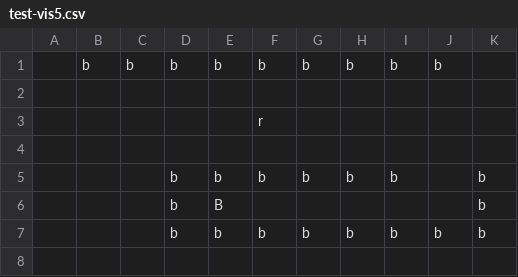
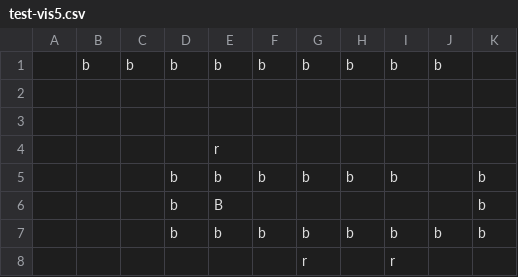
Before and after one commit to hotungkhanh/A-star-search-agent, a CSV file: test-vis5.csv, drawn as a sheet; removed rows and columns are numbered as before the commit, all else as after; the diff names each change by its address in the sheet, - before the commit and + after, or states it on an @@ line.

```diff
--- a/test-vis5.csv
+++ b/test-vis5.csv
-row 3:  |  |  |  |  | r
+row 4:  |  |  |  | r
+row 8:  |  |  |  |  |  | r |  | r
```
Also changed, not shown: test-vis3.csv, test-vis6.csv, 2 other files.
